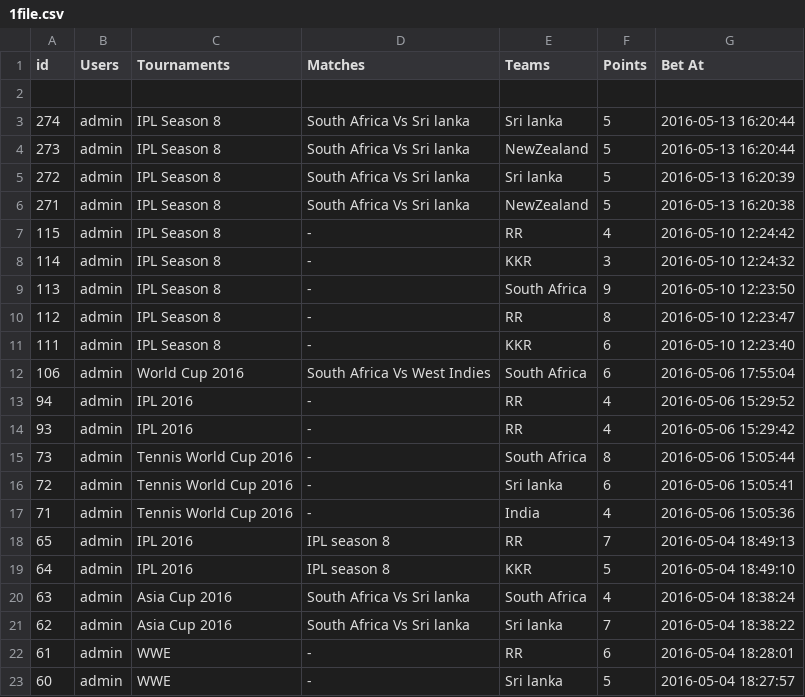
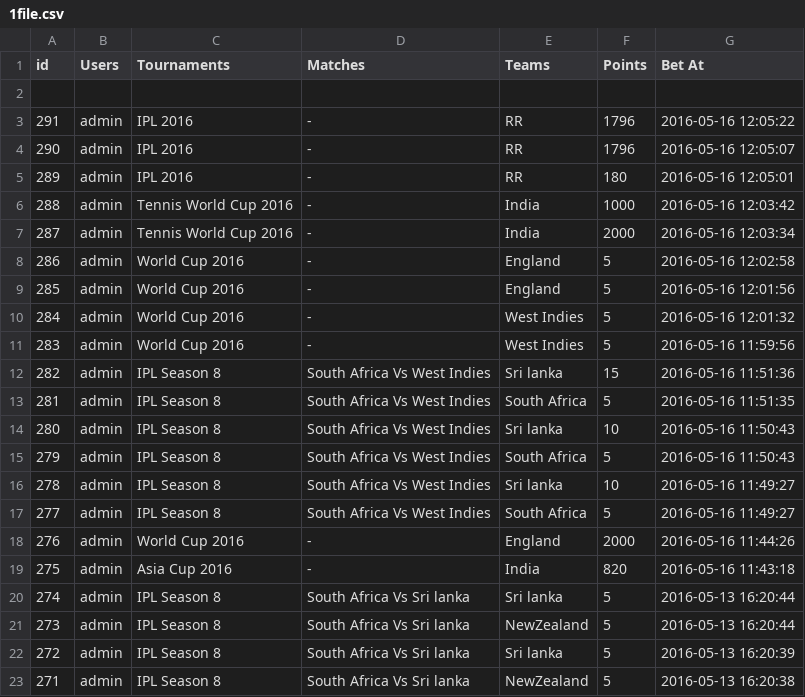
Before and after one commit to sachin619/gamings, a CSV file: wp-content/themes/canvas/csv/1file.csv, drawn as a sheet; only a part is shown; the shorter side is filled out with more unchanged rows; the diff names each change by its address in the sheet, - before the commit and + after, or states it on an @@ line.

```diff
--- a/wp-content/themes/canvas/csv/1file.csv
+++ b/wp-content/themes/canvas/csv/1file.csv
+row 3: 291 | admin | IPL 2016 | - | RR | 1796 | 2016-05-16 12:05:22
+row 4: 290 | admin | IPL 2016 | - | RR | 1796 | 2016-05-16 12:05:07
+row 5: 289 | admin | IPL 2016 | - | RR | 180 | 2016-05-16 12:05:01
+row 6: 288 | admin | Tennis World Cup 2016 | - | India | 1000 | 2016-05-16 12:03:42
+row 7: 287 | admin | Tennis World Cup 2016 | - | India | 2000 | 2016-05-16 12:03:34
+row 8: 286 | admin | World Cup 2016 | - | England | 5 | 2016-05-16 12:02:58
+row 9: 285 | admin | World Cup 2016 | - | England | 5 | 2016-05-16 12:01:56
+row 10: 284 | admin | World Cup 2016 | - | West Indies | 5 | 2016-05-16 12:01:32
+row 11: 283 | admin | World Cup 2016 | - | West Indies | 5 | 2016-05-16 11:59:56
+row 12: 282 | admin | IPL Season 8 | South Africa Vs West Indies | Sri lanka | 15 | 2016-05-16 11:51:36
+row 13: 281 | admin | IPL Season 8 | South Africa Vs West Indies | South Africa | 5 | 2016-05-16 11:51:35
+row 14: 280 | admin | IPL Season 8 | South Africa Vs West Indies | Sri lanka | 10 | 2016-05-16 11:50:43
+row 15: 279 | admin | IPL Season 8 | South Africa Vs West Indies | South Africa | 5 | 2016-05-16 11:50:43
+row 16: 278 | admin | IPL Season 8 | South Africa Vs West Indies | Sri lanka | 10 | 2016-05-16 11:49:27
+row 17: 277 | admin | IPL Season 8 | South Africa Vs West Indies | South Africa | 5 | 2016-05-16 11:49:27
+row 18: 276 | admin | World Cup 2016 | - | England | 2000 | 2016-05-16 11:44:26
+row 19: 275 | admin | Asia Cup 2016 | - | India | 820 | 2016-05-16 11:43:18
```
Also changed, not shown: 5 other files.
